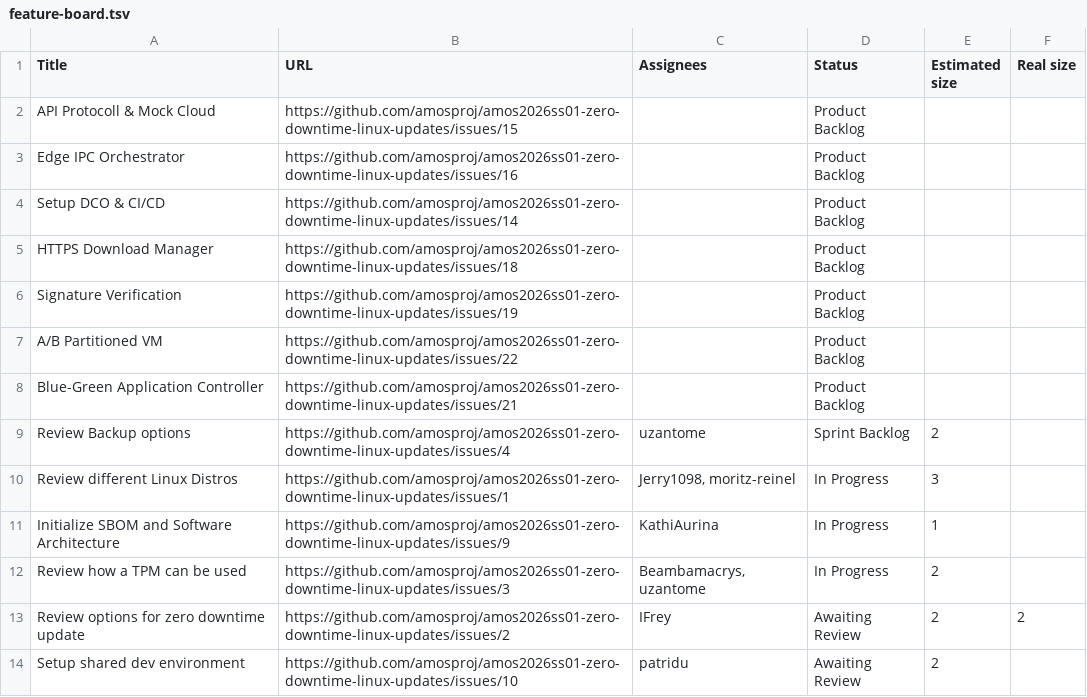
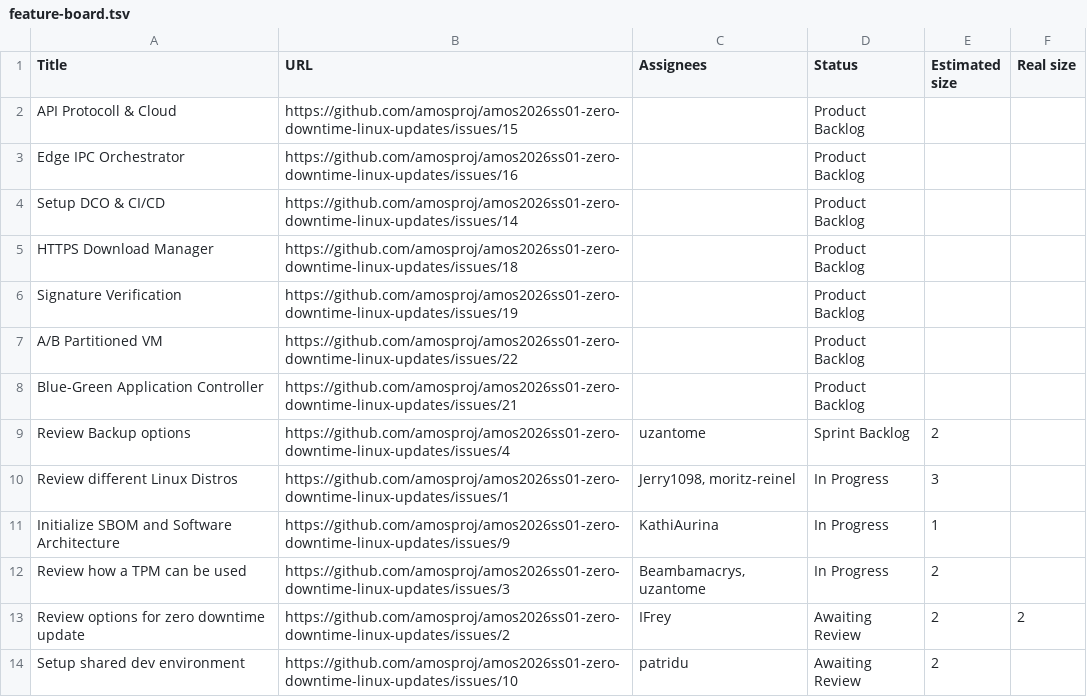
Before and after one commit to amosproj/amos2026ss01-zero-downtime-linux-updates, a TSV file: Deliverables/sprint-02/feature-board.tsv, drawn as a sheet.

```diff
--- a/Deliverables/sprint-02/feature-board.tsv
+++ b/Deliverables/sprint-02/feature-board.tsv
@@ -1,3 +1,3 @@
 Title	URL	Assignees	Status	Estimated size	Real size
-API Protocoll & Mock Cloud	https://github.com/amosproj/amos2026ss01-zero-downtime-linux-updates/issues/15		Product Backlog		
+API Protocoll & Cloud	https://github.com/amosproj/amos2026ss01-zero-downtime-linux-updates/issues/15		Product Backlog		
 Edge IPC Orchestrator	https://github.com/amosproj/amos2026ss01-zero-downtime-linux-updates/issues/16		Product Backlog		
```
Also changed, not shown: Deliverables/sprint-03/feature-board.tsv, Deliverables/sprint-04/feature-board.tsv, 17 other files.
